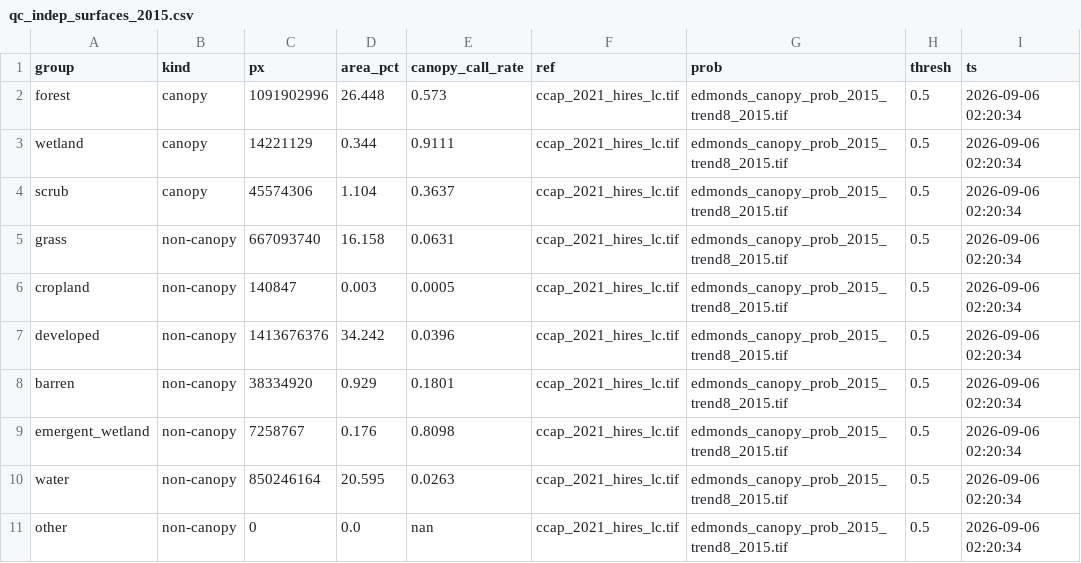
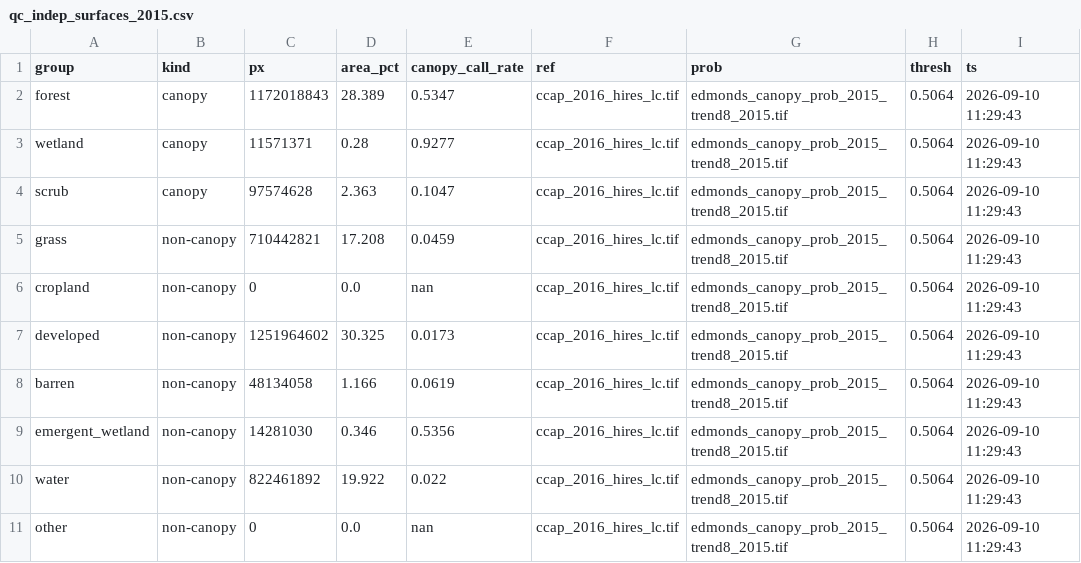
Before and after one commit to Kameron-Eck/edmonds-treedata, a CSV file: phase4/qc/qc_indep_surfaces_2015.csv, drawn as a sheet.

```diff
--- a/phase4/qc/qc_indep_surfaces_2015.csv
+++ b/phase4/qc/qc_indep_surfaces_2015.csv
@@ -1,11 +1,11 @@
 group,kind,px,area_pct,canopy_call_rate,ref,prob,thresh,ts
-forest,canopy,1091902996,26.448,0.573,ccap_2021_hires_lc.tif,edmonds_canopy_prob_2015_trend8_2015.tif,0.5,2026-09-06 02:20:34
-wetland,canopy,14221129,0.344,0.9111,ccap_2021_hires_lc.tif,edmonds_canopy_prob_2015_trend8_2015.tif,0.5,2026-09-06 02:20:34
-scrub,canopy,45574306,1.104,0.3637,ccap_2021_hires_lc.tif,edmonds_canopy_prob_2015_trend8_2015.tif,0.5,2026-09-06 02:20:34
-grass,non-canopy,667093740,16.158,0.0631,ccap_2021_hires_lc.tif,edmonds_canopy_prob_2015_trend8_2015.tif,0.5,2026-09-06 02:20:34
-cropland,non-canopy,140847,0.003,0.0005,ccap_2021_hires_lc.tif,edmonds_canopy_prob_2015_trend8_2015.tif,0.5,2026-09-06 02:20:34
-developed,non-canopy,1413676376,34.242,0.0396,ccap_2021_hires_lc.tif,edmonds_canopy_prob_2015_trend8_2015.tif,0.5,2026-09-06 02:20:34
-barren,non-canopy,38334920,0.929,0.1801,ccap_2021_hires_lc.tif,edmonds_canopy_prob_2015_trend8_2015.tif,0.5,2026-09-06 02:20:34
-emergent_wetland,non-canopy,7258767,0.176,0.8098,ccap_2021_hires_lc.tif,edmonds_canopy_prob_2015_trend8_2015.tif,0.5,2026-09-06 02:20:34
-water,non-canopy,850246164,20.595,0.0263,ccap_2021_hires_lc.tif,edmonds_canopy_prob_2015_trend8_2015.tif,0.5,2026-09-06 02:20:34
-other,non-canopy,0,0.0,nan,ccap_2021_hires_lc.tif,edmonds_canopy_prob_2015_trend8_2015.tif,0.5,2026-09-06 02:20:34
+forest,canopy,1172018843,28.389,0.5347,ccap_2016_hires_lc.tif,edmonds_canopy_prob_2015_trend8_2015.tif,0.5064,2026-09-10 11:29:43
+wetland,canopy,11571371,0.28,0.9277,ccap_2016_hires_lc.tif,edmonds_canopy_prob_2015_trend8_2015.tif,0.5064,2026-09-10 11:29:43
+scrub,canopy,97574628,2.363,0.1047,ccap_2016_hires_lc.tif,edmonds_canopy_prob_2015_trend8_2015.tif,0.5064,2026-09-10 11:29:43
+grass,non-canopy,710442821,17.208,0.0459,ccap_2016_hires_lc.tif,edmonds_canopy_prob_2015_trend8_2015.tif,0.5064,2026-09-10 11:29:43
+cropland,non-canopy,0,0.0,nan,ccap_2016_hires_lc.tif,edmonds_canopy_prob_2015_trend8_2015.tif,0.5064,2026-09-10 11:29:43
+developed,non-canopy,1251964602,30.325,0.0173,ccap_2016_hires_lc.tif,edmonds_canopy_prob_2015_trend8_2015.tif,0.5064,2026-09-10 11:29:43
+barren,non-canopy,48134058,1.166,0.0619,ccap_2016_hires_lc.tif,edmonds_canopy_prob_2015_trend8_2015.tif,0.5064,2026-09-10 11:29:43
+emergent_wetland,non-canopy,14281030,0.346,0.5356,ccap_2016_hires_lc.tif,edmonds_canopy_prob_2015_trend8_2015.tif,0.5064,2026-09-10 11:29:43
+water,non-canopy,822461892,19.922,0.022,ccap_2016_hires_lc.tif,edmonds_canopy_prob_2015_trend8_2015.tif,0.5064,2026-09-10 11:29:43
+other,non-canopy,0,0.0,nan,ccap_2016_hires_lc.tif,edmonds_canopy_prob_2015_trend8_2015.tif,0.5064,2026-09-10 11:29:43
```
Also changed, not shown: Scripts/run_registry.csv, phase4/qc/arm_metrics.csv, 38 other files.
